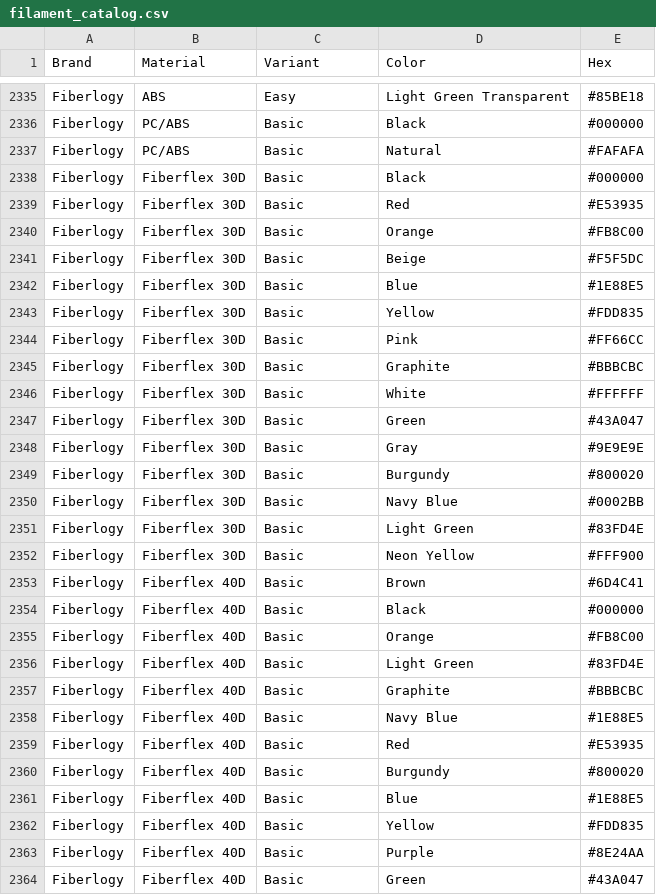
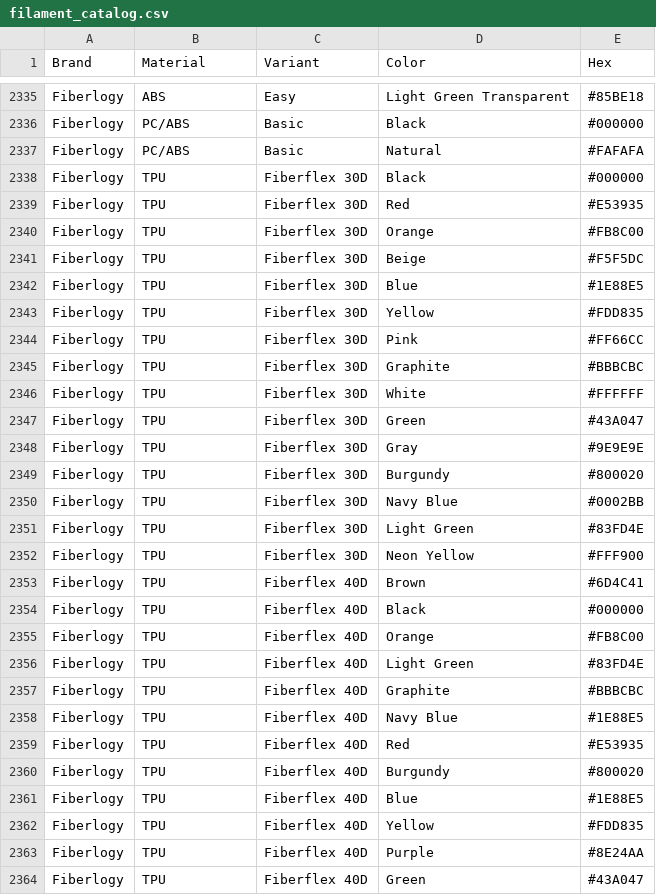
Before and after one commit to Bogi89/filament_manager, a CSV file: assets/data/filament_catalog.csv, drawn as a sheet; only a part is shown, gaps mark what is left out; the diff covers the shown part only.

```diff
--- a/assets/data/filament_catalog.csv
+++ b/assets/data/filament_catalog.csv
@@ -2337,28 +2337,28 @@ Fiberlogy;PC/ABS;Basic;Black;#000000
 Fiberlogy;PC/ABS;Basic;Natural;#FAFAFA
-Fiberlogy;Fiberflex 30D;Basic;Black;#000000
-Fiberlogy;Fiberflex 30D;Basic;Red;#E53935
-Fiberlogy;Fiberflex 30D;Basic;Orange;#FB8C00
-Fiberlogy;Fiberflex 30D;Basic;Beige;#F5F5DC
-Fiberlogy;Fiberflex 30D;Basic;Blue;#1E88E5
-Fiberlogy;Fiberflex 30D;Basic;Yellow;#FDD835
-Fiberlogy;Fiberflex 30D;Basic;Pink;#FF66CC
-Fiberlogy;Fiberflex 30D;Basic;Graphite;#BBBCBC
-Fiberlogy;Fiberflex 30D;Basic;White;#FFFFFF
-Fiberlogy;Fiberflex 30D;Basic;Green;#43A047
-Fiberlogy;Fiberflex 30D;Basic;Gray;#9E9E9E
-Fiberlogy;Fiberflex 30D;Basic;Burgundy;#800020
-Fiberlogy;Fiberflex 30D;Basic;Navy Blue;#0002BB
-Fiberlogy;Fiberflex 30D;Basic;Light Green;#83FD4E
-Fiberlogy;Fiberflex 30D;Basic;Neon Yellow;#FFF900
-Fiberlogy;Fiberflex 40D;Basic;Brown;#6D4C41
-Fiberlogy;Fiberflex 40D;Basic;Black;#000000
-Fiberlogy;Fiberflex 40D;Basic;Orange;#FB8C00
-Fiberlogy;Fiberflex 40D;Basic;Light Green;#83FD4E
-Fiberlogy;Fiberflex 40D;Basic;Graphite;#BBBCBC
-Fiberlogy;Fiberflex 40D;Basic;Navy Blue;#1E88E5
-Fiberlogy;Fiberflex 40D;Basic;Red;#E53935
-Fiberlogy;Fiberflex 40D;Basic;Burgundy;#800020
-Fiberlogy;Fiberflex 40D;Basic;Blue;#1E88E5
-Fiberlogy;Fiberflex 40D;Basic;Yellow;#FDD835
-Fiberlogy;Fiberflex 40D;Basic;Purple;#8E24AA
-Fiberlogy;Fiberflex 40D;Basic;Green;#43A047
+Fiberlogy;TPU;Fiberflex 30D;Black;#000000
+Fiberlogy;TPU;Fiberflex 30D;Red;#E53935
+Fiberlogy;TPU;Fiberflex 30D;Orange;#FB8C00
+Fiberlogy;TPU;Fiberflex 30D;Beige;#F5F5DC
+Fiberlogy;TPU;Fiberflex 30D;Blue;#1E88E5
+Fiberlogy;TPU;Fiberflex 30D;Yellow;#FDD835
+Fiberlogy;TPU;Fiberflex 30D;Pink;#FF66CC
+Fiberlogy;TPU;Fiberflex 30D;Graphite;#BBBCBC
+Fiberlogy;TPU;Fiberflex 30D;White;#FFFFFF
+Fiberlogy;TPU;Fiberflex 30D;Green;#43A047
+Fiberlogy;TPU;Fiberflex 30D;Gray;#9E9E9E
+Fiberlogy;TPU;Fiberflex 30D;Burgundy;#800020
+Fiberlogy;TPU;Fiberflex 30D;Navy Blue;#0002BB
+Fiberlogy;TPU;Fiberflex 30D;Light Green;#83FD4E
+Fiberlogy;TPU;Fiberflex 30D;Neon Yellow;#FFF900
+Fiberlogy;TPU;Fiberflex 40D;Brown;#6D4C41
+Fiberlogy;TPU;Fiberflex 40D;Black;#000000
+Fiberlogy;TPU;Fiberflex 40D;Orange;#FB8C00
+Fiberlogy;TPU;Fiberflex 40D;Light Green;#83FD4E
+Fiberlogy;TPU;Fiberflex 40D;Graphite;#BBBCBC
+Fiberlogy;TPU;Fiberflex 40D;Navy Blue;#1E88E5
+Fiberlogy;TPU;Fiberflex 40D;Red;#E53935
+Fiberlogy;TPU;Fiberflex 40D;Burgundy;#800020
+Fiberlogy;TPU;Fiberflex 40D;Blue;#1E88E5
+Fiberlogy;TPU;Fiberflex 40D;Yellow;#FDD835
+Fiberlogy;TPU;Fiberflex 40D;Purple;#8E24AA
+Fiberlogy;TPU;Fiberflex 40D;Green;#43A047
```
Also changed, not shown: 7 removed rows and 84 edited cells elsewhere in this file, 5 other files.
